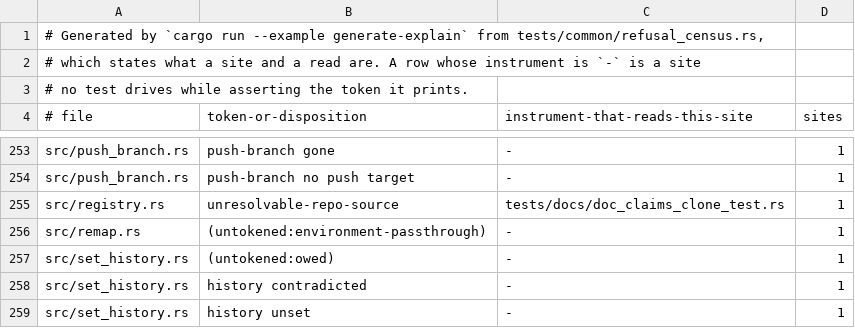
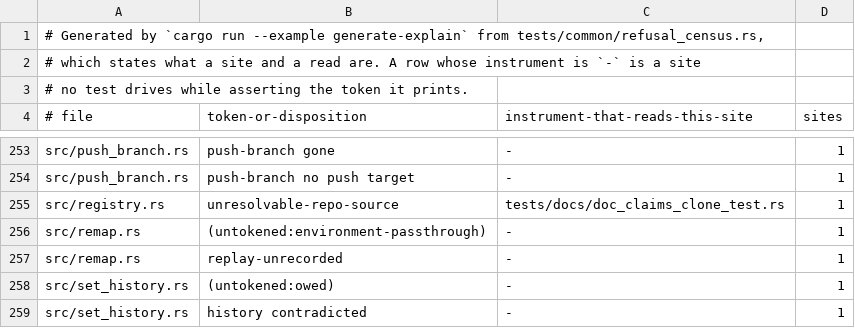
Before and after one commit to cwalv/repoweave, a TSV file: docs/internals/refusal-census.tsv, drawn as a sheet; only a part is shown, gaps mark what is left out; the shorter side is filled out with more unchanged rows.

```diff
--- a/docs/internals/refusal-census.tsv
+++ b/docs/internals/refusal-census.tsv
@@ -256,2 +256,3 @@ src/registry.rs	unresolvable-repo-source	tests/docs/doc_claims_clone_test.rs	1
 src/remap.rs	(untokened:environment-passthrough)	-	1
+src/remap.rs	replay-unrecorded	-	1
 src/set_history.rs	(untokened:owed)	-	1
```
Also changed, not shown: 13 other files.
